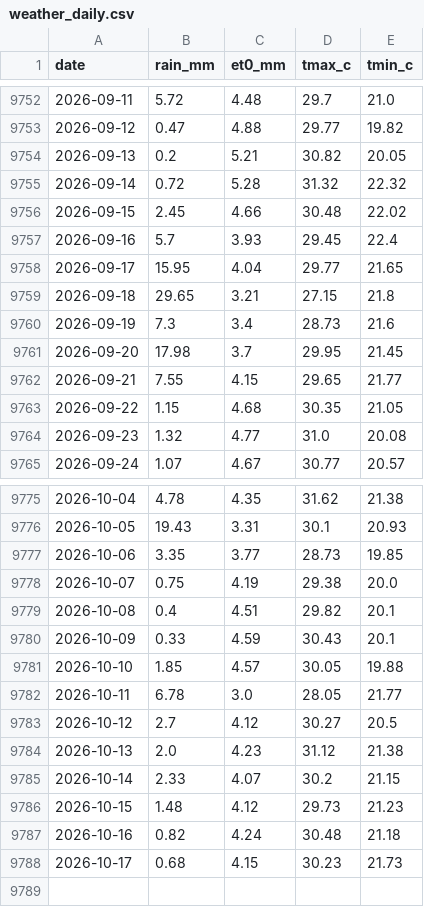
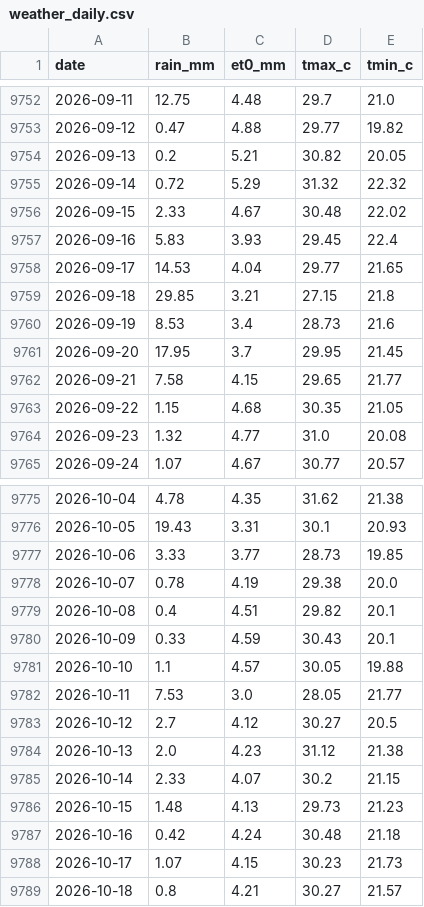
Before and after one commit to jonnyvector/mae-ngat-tube-calendar, a CSV file: data/weather_daily.csv, drawn as a sheet; only a part is shown, gaps mark what is left out; the diff covers the shown part only.

```diff
--- a/data/weather_daily.csv
+++ b/data/weather_daily.csv
@@ -9752,12 +9752,12 @@ date,rain_mm,et0_mm,tmax_c,tmin_c
-2026-09-11,5.72,4.48,29.7,21.0
+2026-09-11,12.75,4.48,29.7,21.0
 2026-09-12,0.47,4.88,29.77,19.82
 2026-09-13,0.2,5.21,30.82,20.05
-2026-09-14,0.72,5.28,31.32,22.32
-2026-09-15,2.45,4.66,30.48,22.02
-2026-09-16,5.7,3.93,29.45,22.4
-2026-09-17,15.95,4.04,29.77,21.65
-2026-09-18,29.65,3.21,27.15,21.8
-2026-09-19,7.3,3.4,28.73,21.6
-2026-09-20,17.98,3.7,29.95,21.45
-2026-09-21,7.55,4.15,29.65,21.77
+2026-09-14,0.72,5.29,31.32,22.32
+2026-09-15,2.33,4.67,30.48,22.02
+2026-09-16,5.83,3.93,29.45,22.4
+2026-09-17,14.53,4.04,29.77,21.65
+2026-09-18,29.85,3.21,27.15,21.8
+2026-09-19,8.53,3.4,28.73,21.6
+2026-09-20,17.95,3.7,29.95,21.45
+2026-09-21,7.58,4.15,29.65,21.77
 2026-09-22,1.15,4.68,30.35,21.05
@@ -9776,8 +9776,8 @@ date,rain_mm,et0_mm,tmax_c,tmin_c
 2026-10-05,19.43,3.31,30.1,20.93
-2026-10-06,3.35,3.77,28.73,19.85
-2026-10-07,0.75,4.19,29.38,20.0
+2026-10-06,3.33,3.77,28.73,19.85
+2026-10-07,0.78,4.19,29.38,20.0
 2026-10-08,0.4,4.51,29.82,20.1
 2026-10-09,0.33,4.59,30.43,20.1
-2026-10-10,1.85,4.57,30.05,19.88
-2026-10-11,6.78,3.0,28.05,21.77
+2026-10-10,1.1,4.57,30.05,19.88
+2026-10-11,7.53,3.0,28.05,21.77
 2026-10-12,2.7,4.12,30.27,20.5
@@ -9785,4 +9785,5 @@ date,rain_mm,et0_mm,tmax_c,tmin_c
 2026-10-14,2.33,4.07,30.2,21.15
-2026-10-15,1.48,4.12,29.73,21.23
-2026-10-16,0.82,4.24,30.48,21.18
-2026-10-17,0.68,4.15,30.23,21.73
+2026-10-15,1.48,4.13,29.73,21.23
+2026-10-16,0.42,4.24,30.48,21.18
+2026-10-17,1.07,4.15,30.23,21.73
+2026-10-18,0.8,4.21,30.27,21.57
```
Also changed, not shown: 52 edited cells elsewhere in this file, data/rid_daily.csv.
